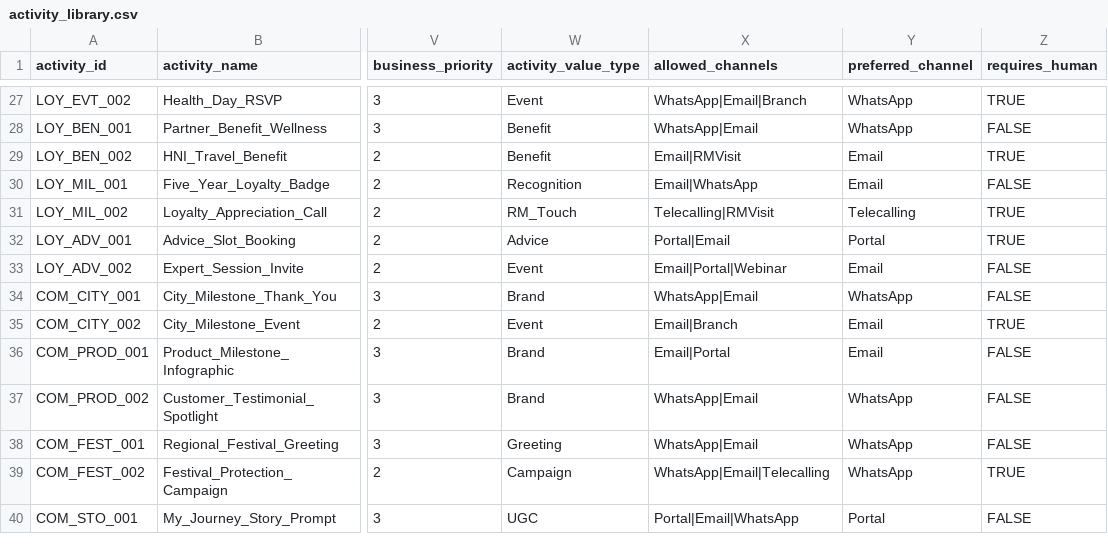
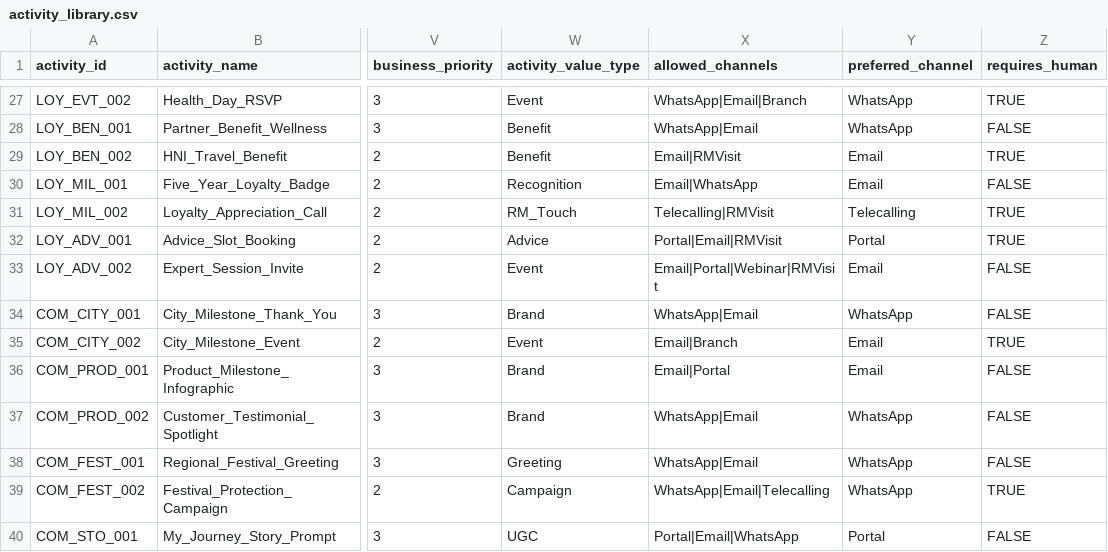
Before and after one commit to curiouscookie619/Engagement__Hub, a CSV file: data/sample/activity_library.csv, drawn as a sheet; only a part is shown, gaps mark what is left out; the diff names each change by its address in the sheet, - before the commit and + after, or states it on an @@ line.

Commit message:
Add cap fallback and channel updates for activity library

```diff
--- a/data/sample/activity_library.csv
+++ b/data/sample/activity_library.csv
-X32 (allowed_channels): Portal|Email
+X32 (allowed_channels): Portal|Email|RMVisit
-X33 (allowed_channels): Email|Portal|Webinar
+X33 (allowed_channels): Email|Portal|Webinar|RMVisit
```
Also changed, not shown: 9 other files.
